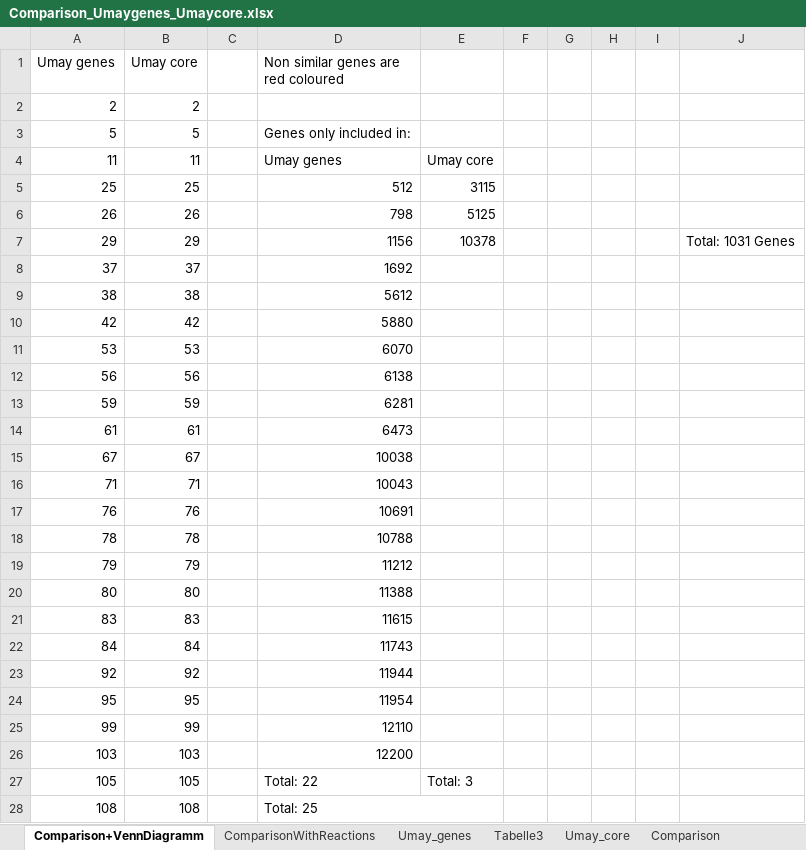
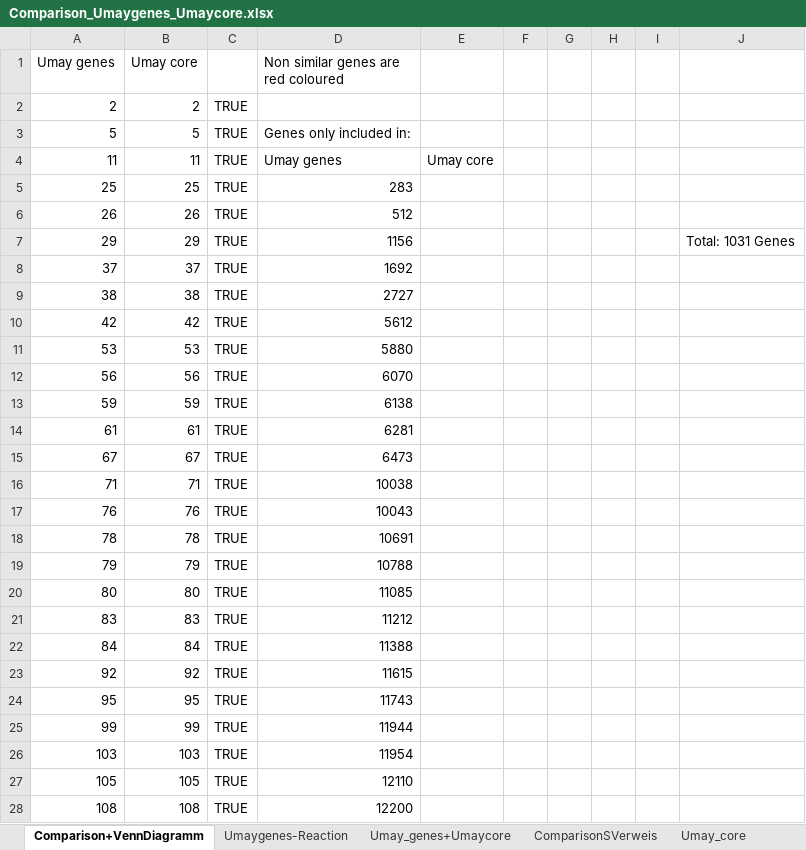
Before and after one commit to iAMB-RWTH-Aachen/Ustilago_maydis-GEM, an Excel workbook: data/Sequencing/Comparison_Umaygenes_Umaycore.xlsx, sheet Comparison+VennDiagramm, drawn as a sheet; only a part is shown; values as stored, in another font and other column widths than the file's, no cell formats; charts and pictures not drawn; removed rows and columns are numbered as before the commit, all else as after; the diff covers the shown part only; the diff names each change by its address in the sheet, - before the commit and + after, or states it on an @@ line.

Commit message:
add modified comparision u may genes u may core

```diff
--- a/data/Sequencing/Comparison_Umaygenes_Umaycore.xlsx (sheet Comparison+VennDiagramm)
+++ b/data/Sequencing/Comparison_Umaygenes_Umaycore.xlsx (sheet Comparison+VennDiagramm)
-sheet tab: ComparisonWithReactions
+sheet tab: ComparisonSVerweis
-sheet tab: Umay_genes
+sheet tab: Umay_genes+Umaycore
-sheet tab: Tabelle3
+sheet tab: Umaygenes-Reaction
@@ sheet tab order changed: Comparison+VennDiagramm | Umaygenes-Reaction | Umay_genes+Umaycore | ComparisonSVerweis | Umay_core @@
-C2:C28: (empty)
+C2:C28: TRUE
-D5: 512
+D5: 283
-E5: 3115
+E5: (empty)
-D6: 798
+D6: 512
-E6: 5125
+E6: (empty)
-E7: 10378
+E7: (empty)
-D9: 5612
+D9: 2727
-D10: 5880
+D10: 5612
-D11: 6070
+D11: 5880
-D12: 6138
+D12: 6070
-D13: 6281
+D13: 6138
-D14: 6473
+D14: 6281
-D15: 10038
+D15: 6473
-D16: 10043
+D16: 10038
-D17: 10691
+D17: 10043
-D18: 10788
+D18: 10691
-D19: 11212
+D19: 10788
-D20: 11388
+D20: 11085
-D21: 11615
+D21: 11212
-D22: 11743
+D22: 11388
-D23: 11944
+D23: 11615
-D24: 11954
+D24: 11743
-D25: 12110
+D25: 11944
-D26: 12200
+D26: 11954
-D27: Total: 22
+D27: 12110
-E27: Total: 3
+E27: (empty)
-D28: Total: 25
+D28: 12200
-D28:E28 merged
```
Also changed, not shown: 5 added rows, 5 removed rows and 1012 edited cells elsewhere in this sheet, sheet ComparisonSVerweis, sheet Umaygenes-Reaction, sheet Umay_genes+Umaycore, cell formats, charts or pictures.
